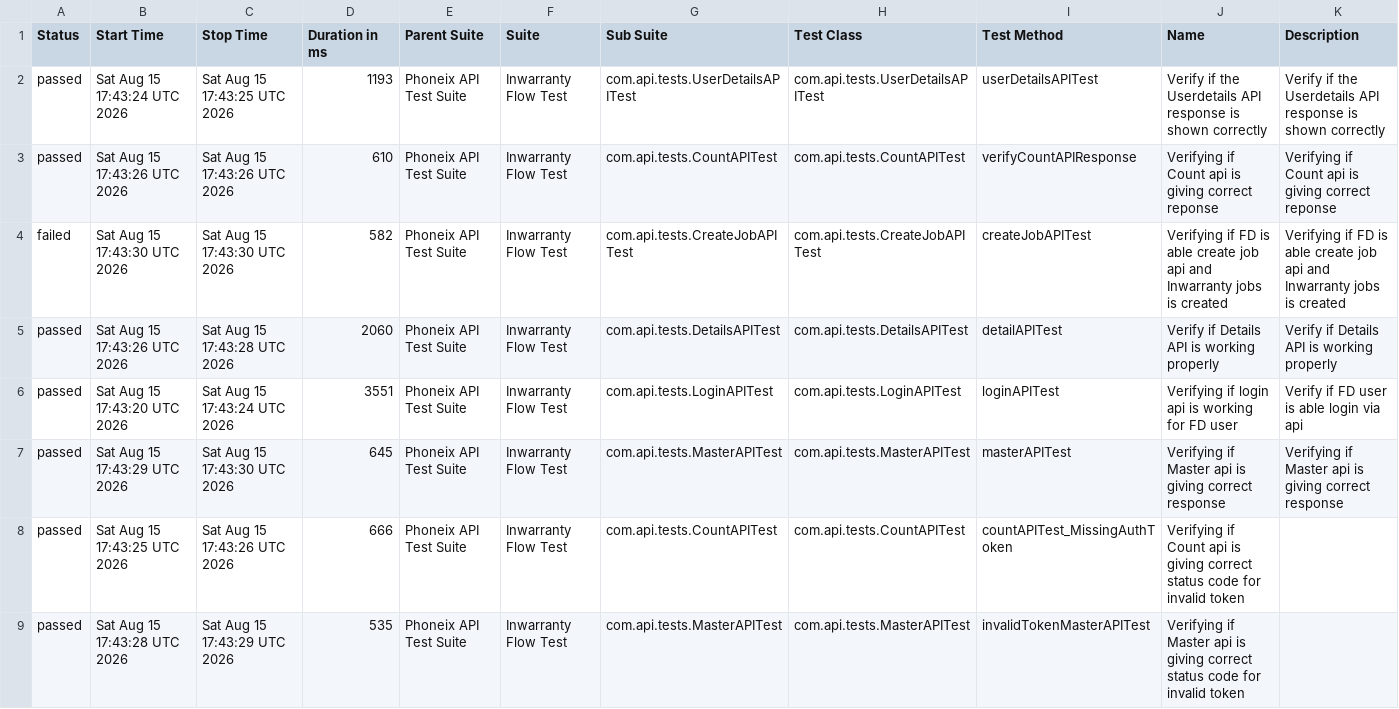
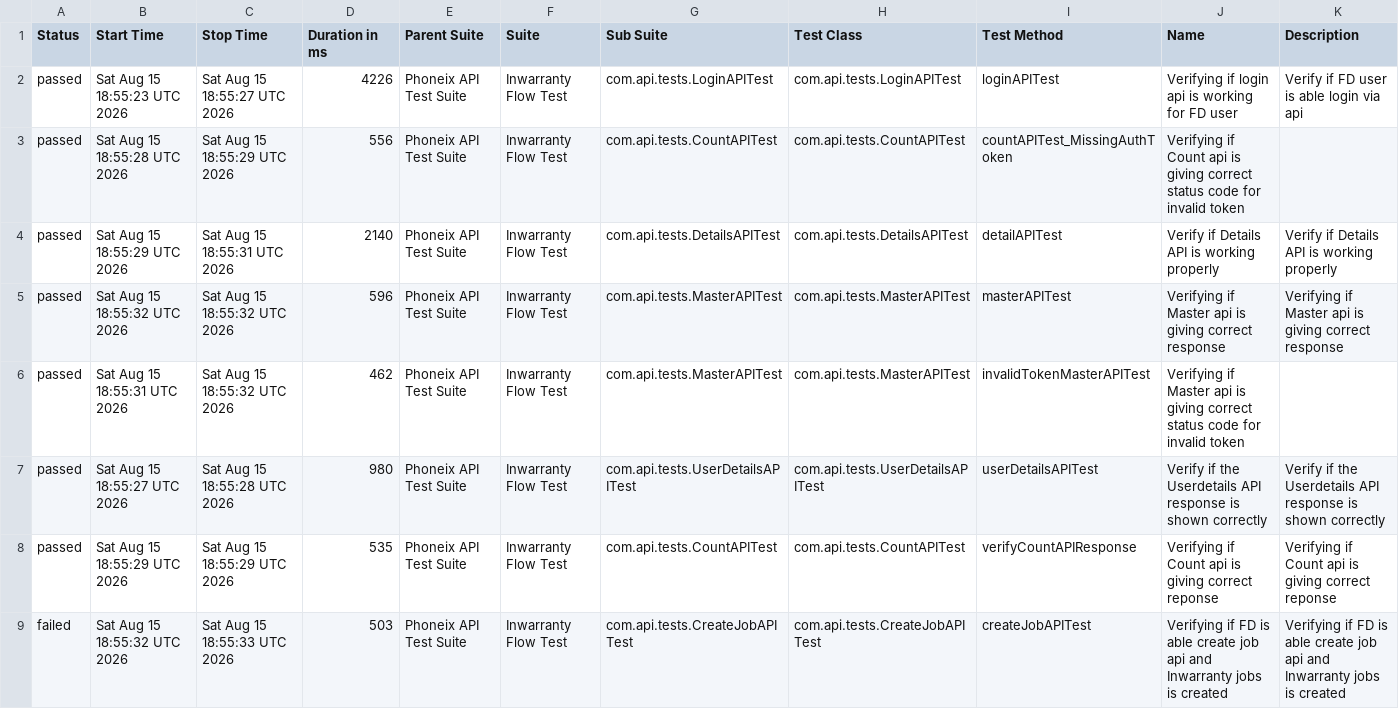
Before and after one commit to syed-sabir75/PhonexTestAutomationFramework, a CSV file: data/suites.csv, drawn as a sheet.

```diff
--- a/data/suites.csv
+++ b/data/suites.csv
@@ -1,9 +1,9 @@
 "Status","Start Time","Stop Time","Duration in ms","Parent Suite","Suite","Sub Suite","Test Class","Test Method","Name","Description"
-"passed","Sat Aug 15 17:43:24 UTC 2026","Sat Aug 15 17:43:25 UTC 2026","1193","Phoneix API Test Suite","Inwarranty Flow Test","com.api.tests.UserDetailsAPITest","com.api.tests.UserDetailsAPITest","userDetailsAPITest","Verify if the Userdetails API response is shown correctly","Verify if the Userdetails API response is shown correctly"
-"passed","Sat Aug 15 17:43:26 UTC 2026","Sat Aug 15 17:43:26 UTC 2026","610","Phoneix API Test Suite","Inwarranty Flow Test","com.api.tests.CountAPITest","com.api.tests.CountAPITest","verifyCountAPIResponse","Verifying if Count api is giving correct reponse","Verifying if Count api is giving correct reponse"
-"failed","Sat Aug 15 17:43:30 UTC 2026","Sat Aug 15 17:43:30 UTC 2026","582","Phoneix API Test Suite","Inwarranty Flow Test","com.api.tests.CreateJobAPITest","com.api.tests.CreateJobAPITest","createJobAPITest","Verifying if FD is able create job api and Inwarranty jobs is created","Verifying if FD is able create job api and Inwarranty jobs is created"
-"passed","Sat Aug 15 17:43:26 UTC 2026","Sat Aug 15 17:43:28 UTC 2026","2060","Phoneix API Test Suite","Inwarranty Flow Test","com.api.tests.DetailsAPITest","com.api.tests.DetailsAPITest","detailAPITest","Verify if Details API is working properly","Verify if Details API is working properly"
-"passed","Sat Aug 15 17:43:20 UTC 2026","Sat Aug 15 17:43:24 UTC 2026","3551","Phoneix API Test Suite","Inwarranty Flow Test","com.api.tests.LoginAPITest","com.api.tests.LoginAPITest","loginAPITest","Verifying if login api is working for FD user","Verify if FD user is able login via api"
-"passed","Sat Aug 15 17:43:29 UTC 2026","Sat Aug 15 17:43:30 UTC 2026","645","Phoneix API Test Suite","Inwarranty Flow Test","com.api.tests.MasterAPITest","com.api.tests.MasterAPITest","masterAPITest","Verifying if Master api is giving correct response","Verifying if Master api is giving correct response"
-"passed","Sat Aug 15 17:43:25 UTC 2026","Sat Aug 15 17:43:26 UTC 2026","666","Phoneix API Test Suite","Inwarranty Flow Test","com.api.tests.CountAPITest","com.api.tests.CountAPITest","countAPITest_MissingAuthToken","Verifying if Count api is giving correct status code for invalid token",""
-"passed","Sat Aug 15 17:43:28 UTC 2026","Sat Aug 15 17:43:29 UTC 2026","535","Phoneix API Test Suite","Inwarranty Flow Test","com.api.tests.MasterAPITest","com.api.tests.MasterAPITest","invalidTokenMasterAPITest","Verifying if Master api is giving correct status code for invalid token",""
+"passed","Sat Aug 15 18:55:23 UTC 2026","Sat Aug 15 18:55:27 UTC 2026","4226","Phoneix API Test Suite","Inwarranty Flow Test","com.api.tests.LoginAPITest","com.api.tests.LoginAPITest","loginAPITest","Verifying if login api is working for FD user","Verify if FD user is able login via api"
+"passed","Sat Aug 15 18:55:28 UTC 2026","Sat Aug 15 18:55:29 UTC 2026","556","Phoneix API Test Suite","Inwarranty Flow Test","com.api.tests.CountAPITest","com.api.tests.CountAPITest","countAPITest_MissingAuthToken","Verifying if Count api is giving correct status code for invalid token",""
+"passed","Sat Aug 15 18:55:29 UTC 2026","Sat Aug 15 18:55:31 UTC 2026","2140","Phoneix API Test Suite","Inwarranty Flow Test","com.api.tests.DetailsAPITest","com.api.tests.DetailsAPITest","detailAPITest","Verify if Details API is working properly","Verify if Details API is working properly"
+"passed","Sat Aug 15 18:55:32 UTC 2026","Sat Aug 15 18:55:32 UTC 2026","596","Phoneix API Test Suite","Inwarranty Flow Test","com.api.tests.MasterAPITest","com.api.tests.MasterAPITest","masterAPITest","Verifying if Master api is giving correct response","Verifying if Master api is giving correct response"
+"passed","Sat Aug 15 18:55:31 UTC 2026","Sat Aug 15 18:55:32 UTC 2026","462","Phoneix API Test Suite","Inwarranty Flow Test","com.api.tests.MasterAPITest","com.api.tests.MasterAPITest","invalidTokenMasterAPITest","Verifying if Master api is giving correct status code for invalid token",""
+"passed","Sat Aug 15 18:55:27 UTC 2026","Sat Aug 15 18:55:28 UTC 2026","980","Phoneix API Test Suite","Inwarranty Flow Test","com.api.tests.UserDetailsAPITest","com.api.tests.UserDetailsAPITest","userDetailsAPITest","Verify if the Userdetails API response is shown correctly","Verify if the Userdetails API response is shown correctly"
+"passed","Sat Aug 15 18:55:29 UTC 2026","Sat Aug 15 18:55:29 UTC 2026","535","Phoneix API Test Suite","Inwarranty Flow Test","com.api.tests.CountAPITest","com.api.tests.CountAPITest","verifyCountAPIResponse","Verifying if Count api is giving correct reponse","Verifying if Count api is giving correct reponse"
+"failed","Sat Aug 15 18:55:32 UTC 2026","Sat Aug 15 18:55:33 UTC 2026","503","Phoneix API Test Suite","Inwarranty Flow Test","com.api.tests.CreateJobAPITest","com.api.tests.CreateJobAPITest","createJobAPITest","Verifying if FD is able create job api and Inwarranty jobs is created","Verifying if FD is able create job api and Inwarranty jobs is created"
```
Also changed, not shown: data/behaviors.csv, 50 other files.
